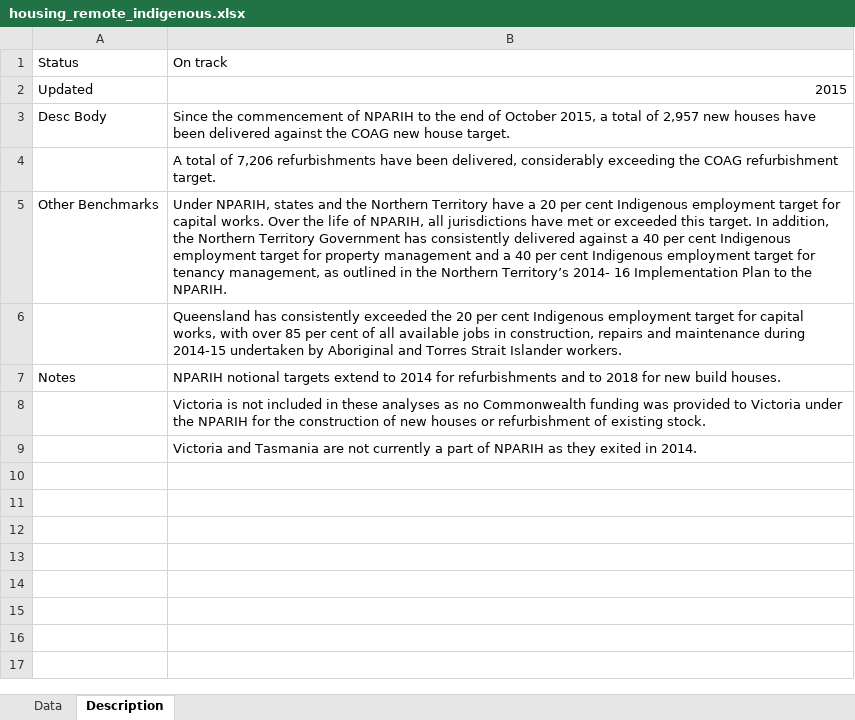
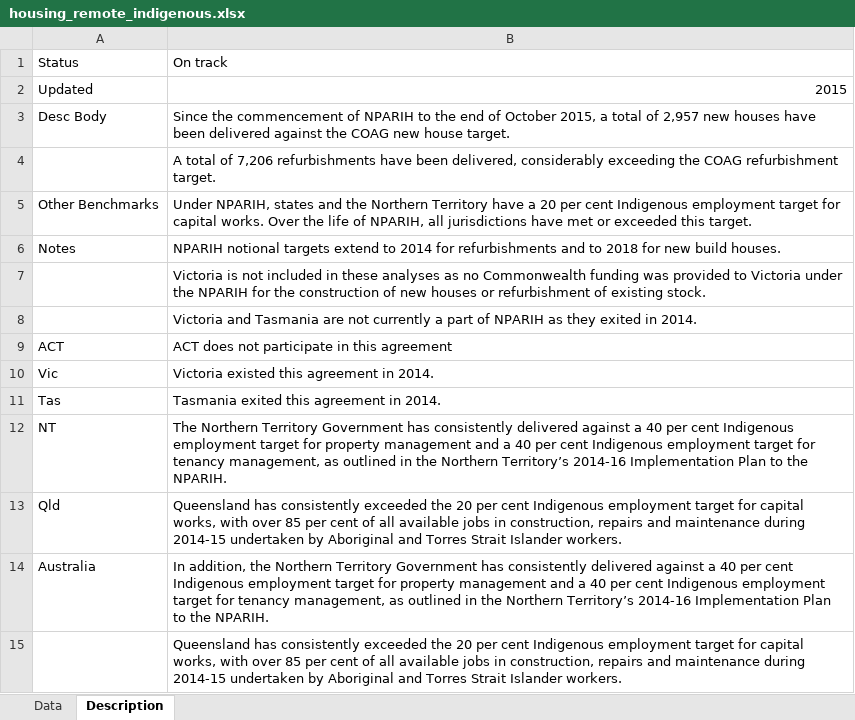
Before and after one commit to NICTA/openboard, an Excel workbook: dashboard_loader/housing_remote_indigenous_uploader/housing_remote_indigenous.xlsx, sheet Description, drawn as a sheet; values as stored, in another font and other column widths than the file's, no borders; the diff names each change by its address in the sheet, - before the commit and + after, or states it on an @@ line.

Commit message:
Remote Indigenous Housing - state views.

```diff
--- a/dashboard_loader/housing_remote_indigenous_uploader/housing_remote_indigenous.xlsx (sheet Description)
+++ b/dashboard_loader/housing_remote_indigenous_uploader/housing_remote_indigenous.xlsx (sheet Description)
-B5: …this target. In addition, the Northern Territory Government has consistently delivered against a 40 per cent Indigenous employment target for property management and a 40 per cent Indigenous employment target for tenancy management, as outlined in the Northern Territory’s 2014- 16 Implementation Plan to the NPARIH.
+B5: …this target.
+row 9: ACT | ACT does not participate in this agreement
+row 10: Vic | Victoria existed this agreement in 2014.
+row 11: Tas | Tasmania exited this agreement in 2014.
+row 12: NT | The Northern Territory Government has consistently delivered against a 40 per cent Indigenous employment target for property management and a 40 per cent Indigenous employment target for tenancy management, as outlined in the Northern Territory’s 2014-16 Implementation Plan to the NPARIH.
+row 13: Qld | Queensland has consistently exceeded the 20 per cent Indigenous employment target for capital works, with over 85 per cent of all available jobs in construction, repairs and maintenance during 2014-15 undertaken by Aboriginal and Torres Strait Islander workers.
+row 14: Australia | In addition, the Northern Territory Government has consistently delivered against a 40 per cent Indigenous employment target for property management and a 40 per cent Indigenous employment target for tenancy management, as outlined in the Northern Territory’s 2014-16 Implementation Plan to the NPARIH.
@@ row 6 moved to row 15: Queensland has consistently exceeded the… @@
```
Also changed, not shown: 6 other files.
